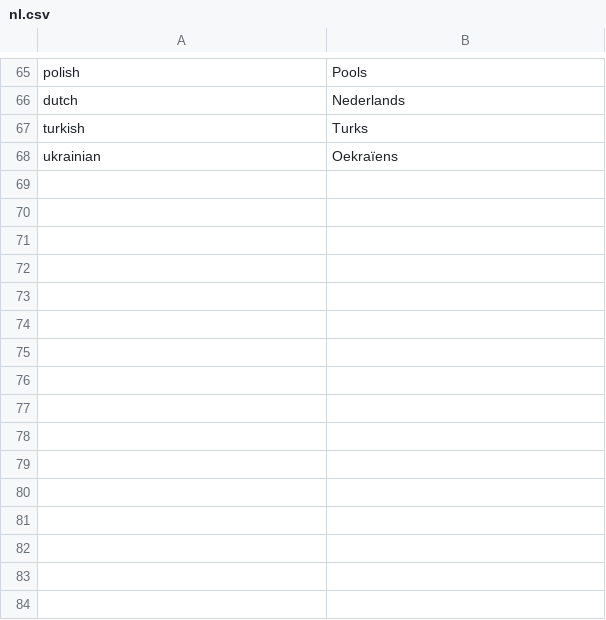
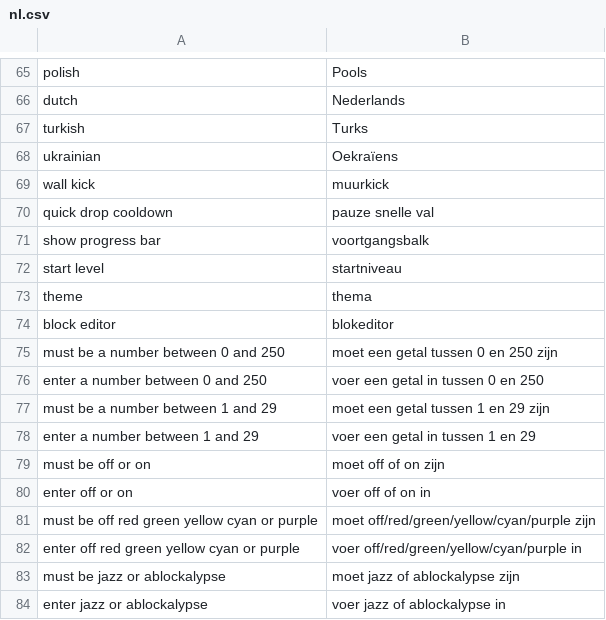
Before and after one commit to electrosy/sdl2-blocks, a CSV file: assets/lang/nl.csv, drawn as a sheet; only a part is shown, gaps mark what is left out.

```diff
--- a/assets/lang/nl.csv
+++ b/assets/lang/nl.csv
@@ -68 +68,17 @@ turkish,Turks
 ukrainian,Oekraïens
+wall kick,muurkick
+quick drop cooldown,pauze snelle val
+show progress bar,voortgangsbalk
+start level,startniveau
+theme,thema
+block editor,blokeditor
+must be a number between 0 and 250,moet een getal tussen 0 en 250 zijn
+enter a number between 0 and 250,voer een getal in tussen 0 en 250
+must be a number between 1 and 29,moet een getal tussen 1 en 29 zijn
+enter a number between 1 and 29,voer een getal in tussen 1 en 29
+must be off or on,moet off of on zijn
+enter off or on,voer off of on in
+must be off red green yellow cyan or purple,moet off/red/green/yellow/cyan/purple zijn
+enter off red green yellow cyan or purple,voer off/red/green/yellow/cyan/purple in
+must be jazz or ablockalypse,moet jazz of ablockalypse zijn
+enter jazz or ablockalypse,voer jazz of ablockalypse in
```
Also changed, not shown: assets/lang/es.csv, assets/lang/fr.csv, 19 other files.
